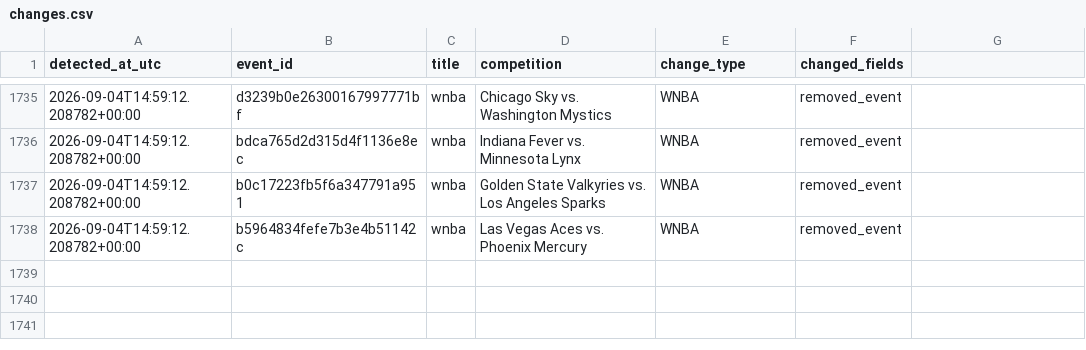
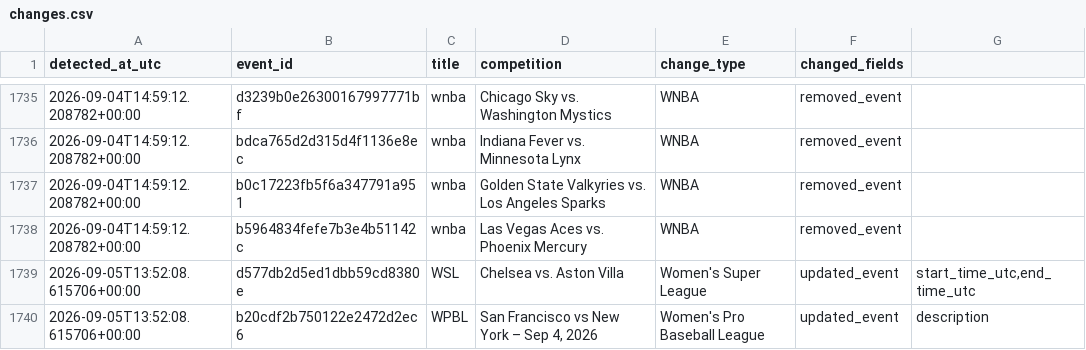
Before and after one commit to lemon-pie-now/her-match-automation, a CSV file: data/changes.csv, drawn as a sheet; only a part is shown, gaps mark what is left out; the diff names each change by its address in the sheet, - before the commit and + after, or states it on an @@ line.

```diff
--- a/data/changes.csv
+++ b/data/changes.csv
+row 1739: 2026-09-05T13:52:08.615706+00:00 | d577db2d5ed1dbb59cd8380e | WSL | Chelsea vs. Aston Villa | Women's Super League | updated_event | start_time_utc,end_time_utc
+row 1740: 2026-09-05T13:52:08.615706+00:00 | b20cdf2b750122e2472d2ec6 | WPBL | San Francisco vs New York – Sep 4, 2026 | Women's Pro Baseball League | updated_event | description
```
Also changed, not shown: data/events.csv, 2 other files.
